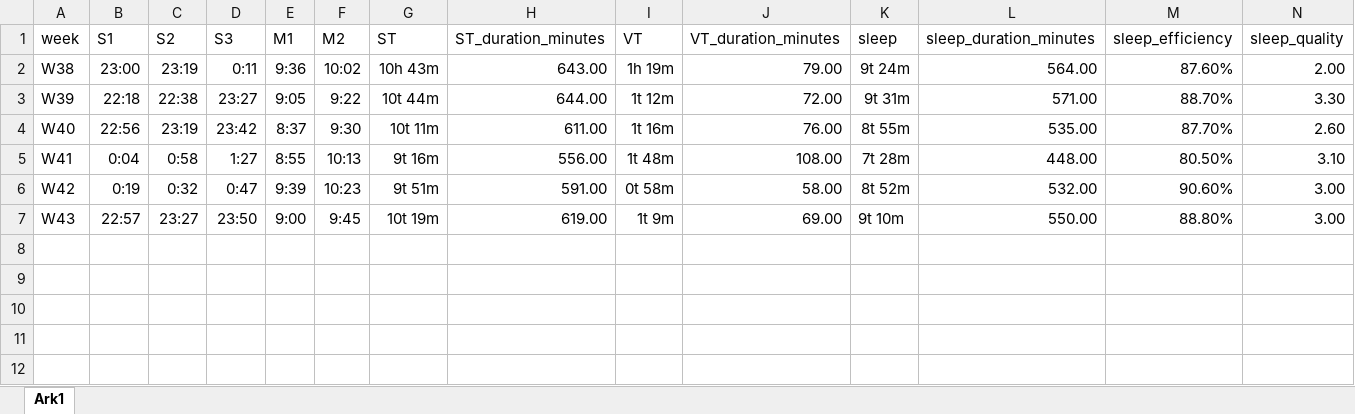
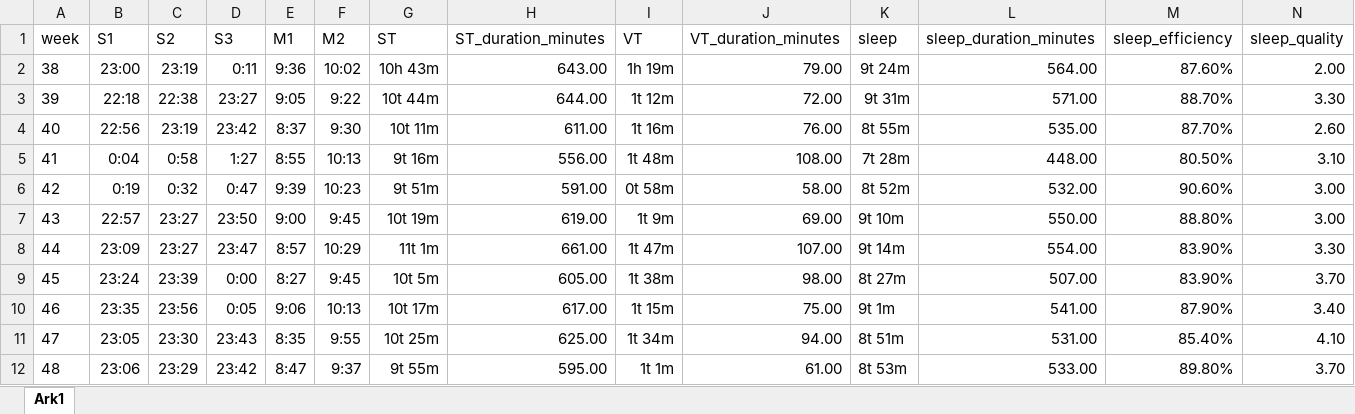
Before and after one commit to MarieBaa/Exam-PSY-3035, an Excel workbook: sleep_avg.xlsx, sheet Ark1, drawn as a sheet; only a part is shown; values as stored, in another font and other column widths than the file's, no borders; rows hold the shown columns only; the diff names each change by its address in the sheet, - before the commit and + after, or states it on an @@ line.

Commit message:
Complete Dataset

```diff
--- a/sleep_avg.xlsx (sheet Ark1)
+++ b/sleep_avg.xlsx (sheet Ark1)
-A2 (week): W38
+A2 (week): 38
-A3 (week): W39
+A3 (week): 39
-A4 (week): W40
+A4 (week): 40
-A5 (week): W41
+A5 (week): 41
-A6 (week): W42
+A6 (week): 42
-A7 (week): W43
+A7 (week): 43
+row 8: 44 | 23:09 | 23:27 | 23:47 | 8:57 | 10:29 | 11t 1m | 661.00 | 1t 47m | 107.00 | 9t 14m | 554.00 | 83.90% | 3.30
+row 9: 45 | 23:24 | 23:39 | 0:00 | 8:27 | 9:45 | 10t 5m | 605.00 | 1t 38m | 98.00 | 8t 27m | 507.00 | 83.90% | 3.70
+row 10: 46 | 23:35 | 23:56 | 0:05 | 9:06 | 10:13 | 10t 17m | 617.00 | 1t 15m | 75.00 | 9t 1m | 541.00 | 87.90% | 3.40
+row 11: 47 | 23:05 | 23:30 | 23:43 | 8:35 | 9:55 | 10t 25m | 625.00 | 1t 34m | 94.00 | 8t 51m | 531.00 | 85.40% | 4.10
+row 12: 48 | 23:06 | 23:29 | 23:42 | 8:47 | 9:37 | 9t 55m | 595.00 | 1t 1m | 61.00 | 8t 53m | 533.00 | 89.80% | 3.70
```
